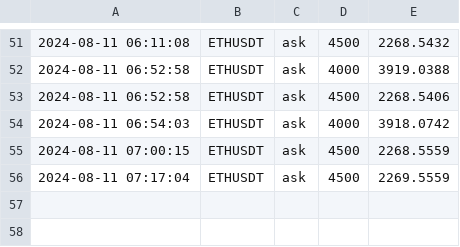
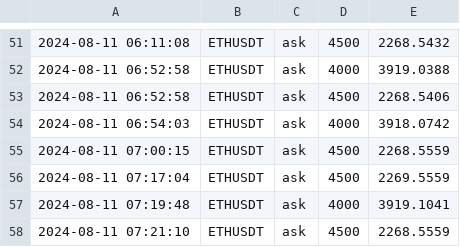
Before and after one commit to caotuanvu123/ob-btc-future, a CSV file: csv/spots/future_order_book_ethusdt_2024-08-11.csv, drawn as a sheet; only a part is shown, gaps mark what is left out.

```diff
--- a/csv/spots/future_order_book_ethusdt_2024-08-11.csv
+++ b/csv/spots/future_order_book_ethusdt_2024-08-11.csv
@@ -56 +56,3 @@
 2024-08-11 07:17:04,ETHUSDT,ask,4500,2269.5559
+2024-08-11 07:19:48,ETHUSDT,ask,4000,3919.1041
+2024-08-11 07:21:10,ETHUSDT,ask,4500,2268.5559
```
Also changed, not shown: 1 other file.
